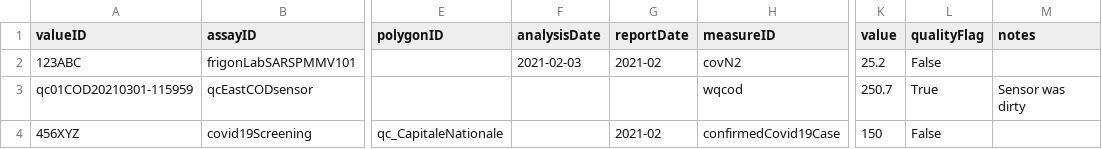
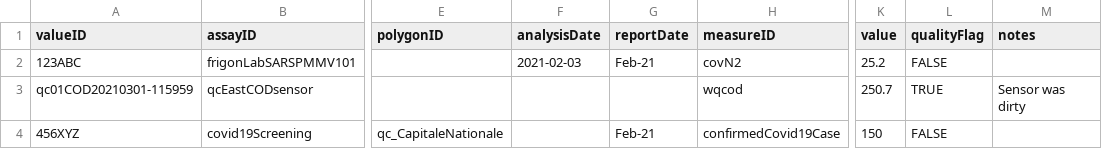
Before and after one commit to Big-Life-Lab/PHES-ODM, a CSV file: site/data_tables/Value.csv, drawn as a sheet; only a part is shown, gaps mark what is left out; the diff names each change by its address in the sheet, - before the commit and + after, or states it on an @@ line.

```diff
--- a/site/data_tables/Value.csv
+++ b/site/data_tables/Value.csv
-G2 (reportDate): 2021-02
+G2 (reportDate): Feb-21
-L2 (qualityFlag): False
+L2 (qualityFlag): FALSE
-L3 (qualityFlag): True
+L3 (qualityFlag): TRUE
-G4 (reportDate): 2021-02
+G4 (reportDate): Feb-21
-L4 (qualityFlag): False
+L4 (qualityFlag): FALSE
```
Also changed, not shown: site/VariableCategory.csv, site/dictionary_tables/Measure.csv, 6 other files.
